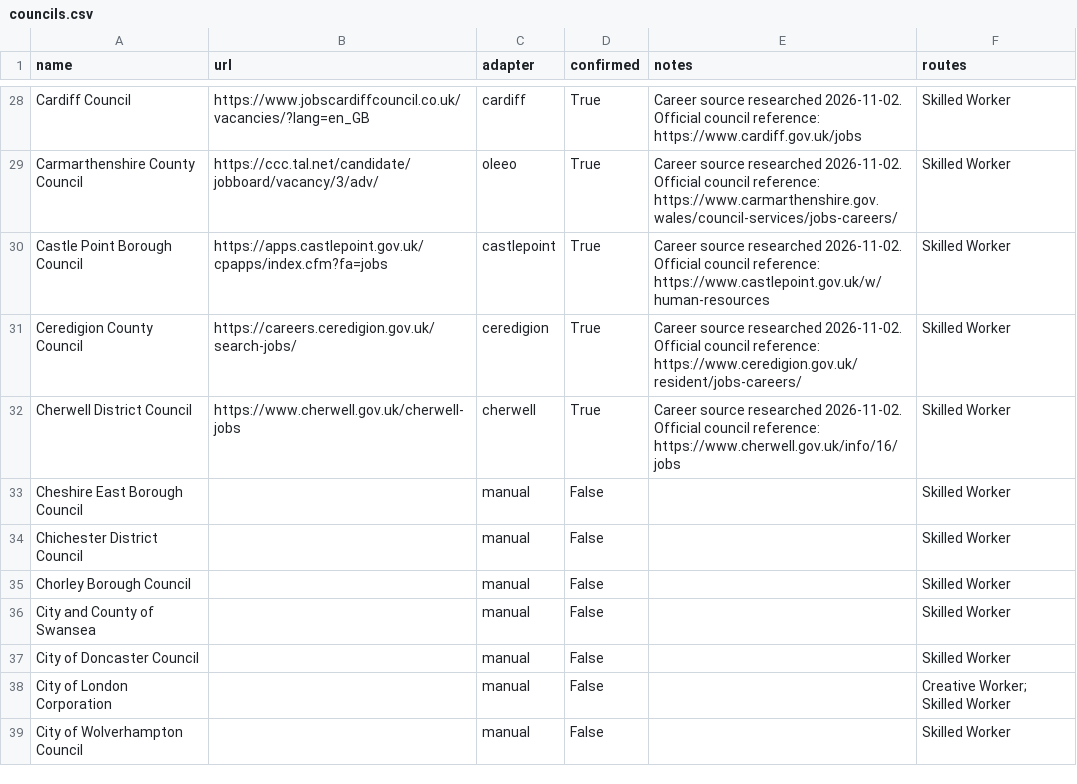
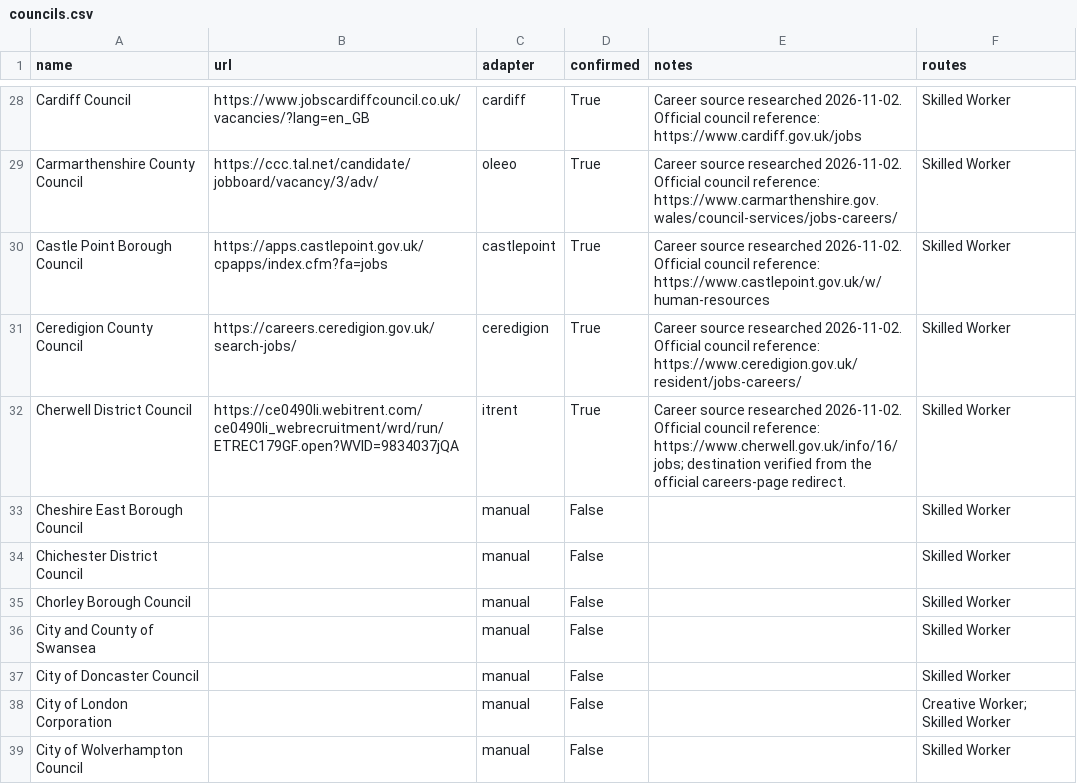
Before and after one commit to Naveeth7/council-job-tracker, a CSV file: config/councils.csv, drawn as a sheet; only a part is shown, gaps mark what is left out.

Commit message:
Connect Cherwell through its verified public iTrent careers portal

```diff
--- a/config/councils.csv
+++ b/config/councils.csv
@@ -31,3 +31,3 @@ Castle Point Borough Council,https://apps.castlepoint.gov.uk/cpapps/index.cfm?fa
 Ceredigion County Council,https://careers.ceredigion.gov.uk/search-jobs/,ceredigion,True,Career source researched 2026-11-02. Official council reference: https://www.ceredigion.gov.uk/resident/jobs-careers/,Skilled Worker
-Cherwell District Council,https://www.cherwell.gov.uk/cherwell-jobs,cherwell,True,Career source researched 2026-11-02. Official council reference: https://www.cherwell.gov.uk/info/16/jobs,Skilled Worker
+Cherwell District Council,https://ce0490li.webitrent.com/ce0490li_webrecruitment/wrd/run/ETREC179GF.open?WVID=9834037jQA,itrent,True,Career source researched 2026-11-02. Official council reference: https://www.cherwell.gov.uk/info/16/jobs; destination verified from the official careers-page redirect.,Skilled Worker
 Cheshire East Borough Council,,manual,False,,Skilled Worker
```
Also changed, not shown: 4 other files.
